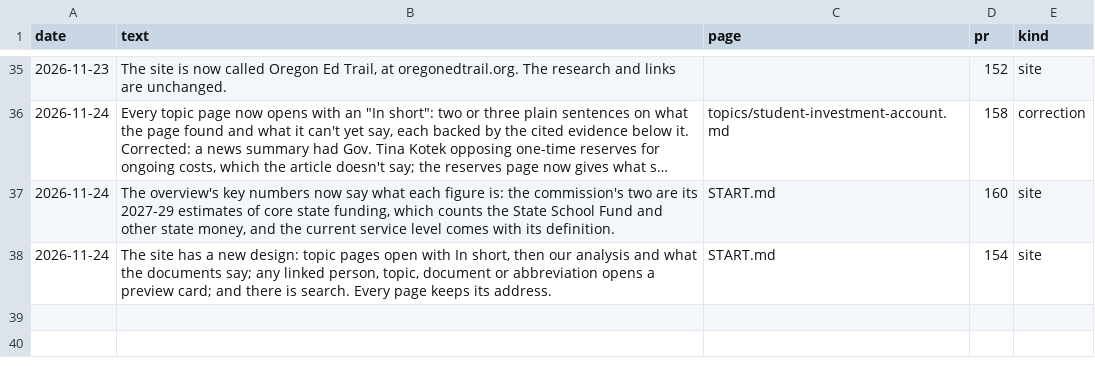
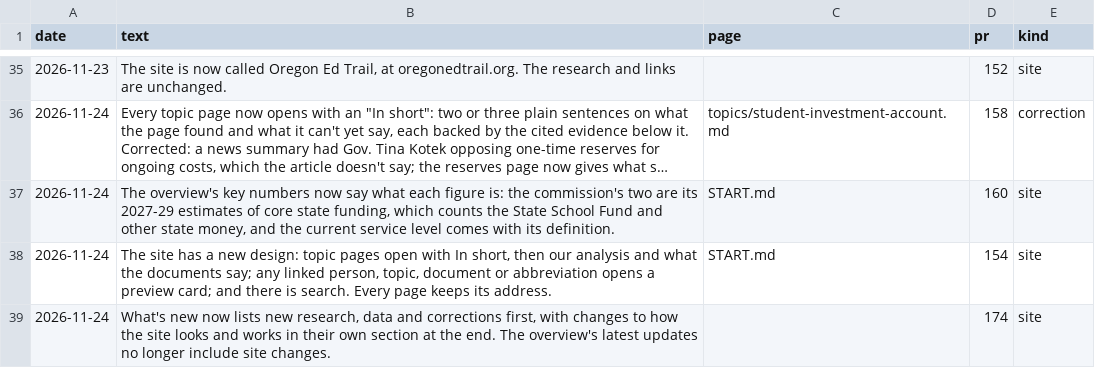
Before and after one commit to pietvanzoen/fund-oregon-schools, a CSV file: analysis/updates.csv, drawn as a sheet; only a part is shown, gaps mark what is left out; long unchanged cells end in …; the diff names each change by its address in the sheet, - before the commit and + after, or states it on an @@ line.

```diff
--- a/analysis/updates.csv
+++ b/analysis/updates.csv
+row 39: 2026-11-24 | What's new now lists new research, data and corrections first, with changes to how the site looks and works in their own section at the end. The overview's latest updates no longer include site changes. |  | 174 | site
```
